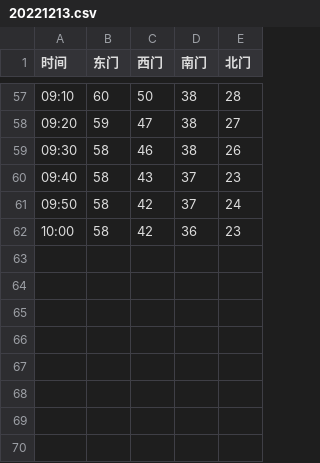
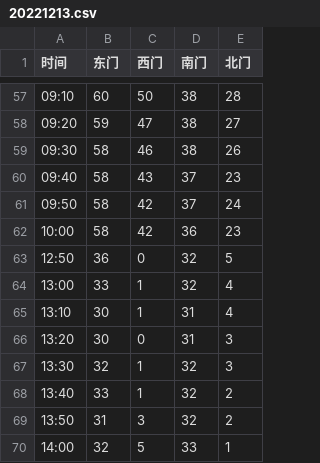
Before and after one commit to Golevka2001/Resources-for-Webpages, a CSV file: chargers_history/data/20221213.csv, drawn as a sheet; only a part is shown, gaps mark what is left out; the diff names each change by its address in the sheet, - before the commit and + after, or states it on an @@ line.

```diff
--- a/chargers_history/data/20221213.csv
+++ b/chargers_history/data/20221213.csv
+row 63: 12:50 | 36 | 0 | 32 | 5
+row 64: 13:00 | 33 | 1 | 32 | 4
+row 65: 13:10 | 30 | 1 | 31 | 4
+row 66: 13:20 | 30 | 0 | 31 | 3
+row 67: 13:30 | 32 | 1 | 32 | 3
+row 68: 13:40 | 33 | 1 | 32 | 2
+row 69: 13:50 | 31 | 3 | 32 | 2
+row 70: 14:00 | 32 | 5 | 33 | 1
```
Also changed, not shown: 1 other file.
